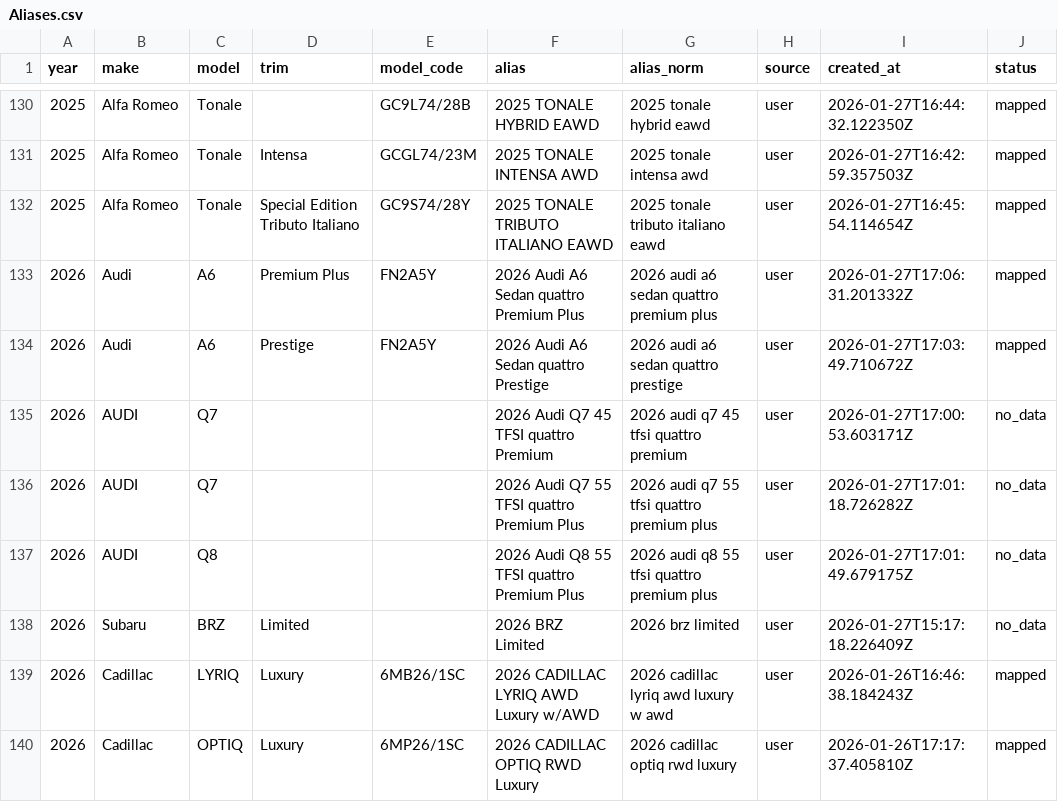
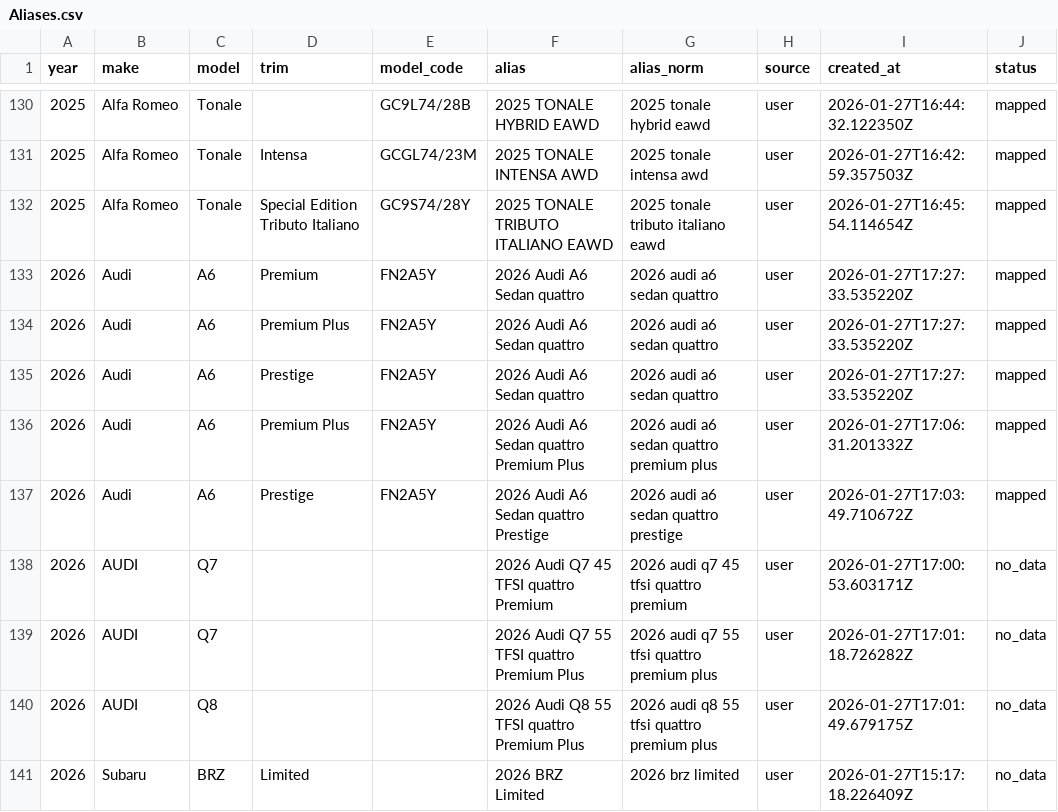
Before and after one commit to klb-text/map, a CSV file: Aliases.csv, drawn as a sheet; only a part is shown, gaps mark what is left out; the shorter side is filled out with more unchanged rows.

Commit message:
chore(mappings): upsert 3 row(s) via AFF UI - 1769534853.8075254

```diff
--- a/Aliases.csv
+++ b/Aliases.csv
@@ -132,2 +132,5 @@ year,make,model,trim,model_code,alias,alias_norm,source,created_at,status
 2025,Alfa Romeo,Tonale,Special Edition Tributo Italiano,GC9S74/28Y,2025 TONALE TRIBUTO ITALIANO EAWD,2025 tonale tributo italiano eawd,user,2026-01-27T16:45:54.114654Z,mapped
+2026,Audi,A6,Premium,FN2A5Y,2026 Audi A6 Sedan quattro,2026 audi a6 sedan quattro,user,2026-01-27T17:27:33.535220Z,mapped
+2026,Audi,A6,Premium Plus,FN2A5Y,2026 Audi A6 Sedan quattro,2026 audi a6 sedan quattro,user,2026-01-27T17:27:33.535220Z,mapped
+2026,Audi,A6,Prestige,FN2A5Y,2026 Audi A6 Sedan quattro,2026 audi a6 sedan quattro,user,2026-01-27T17:27:33.535220Z,mapped
 2026,Audi,A6,Premium Plus,FN2A5Y,2026 Audi A6 Sedan quattro Premium Plus,2026 audi a6 sedan quattro premium plus,user,2026-01-27T17:06:31.201332Z,mapped
```
